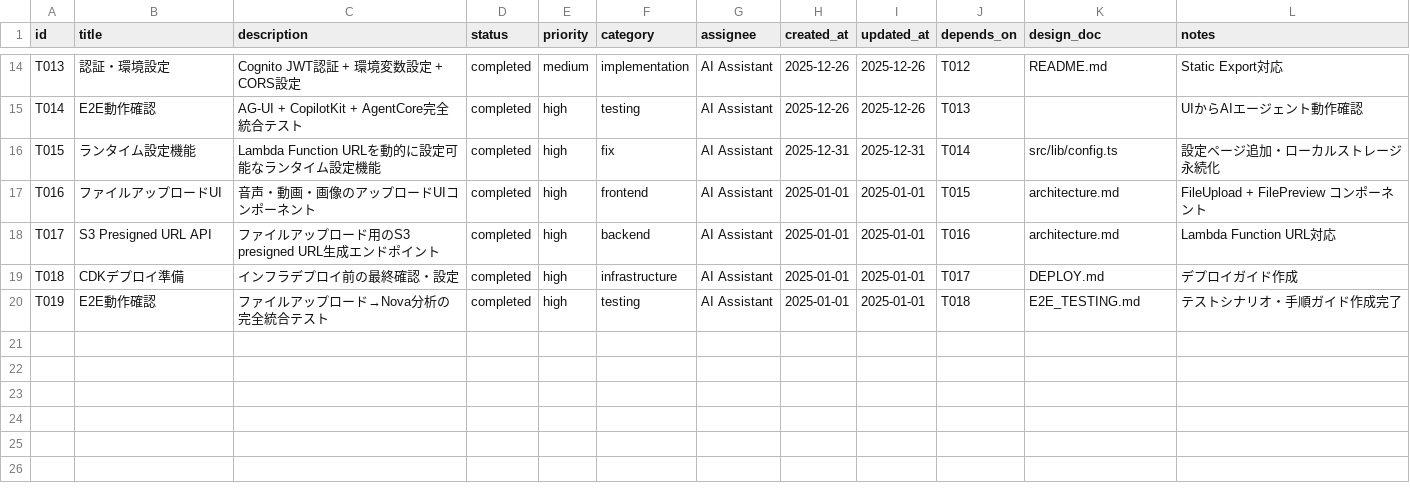
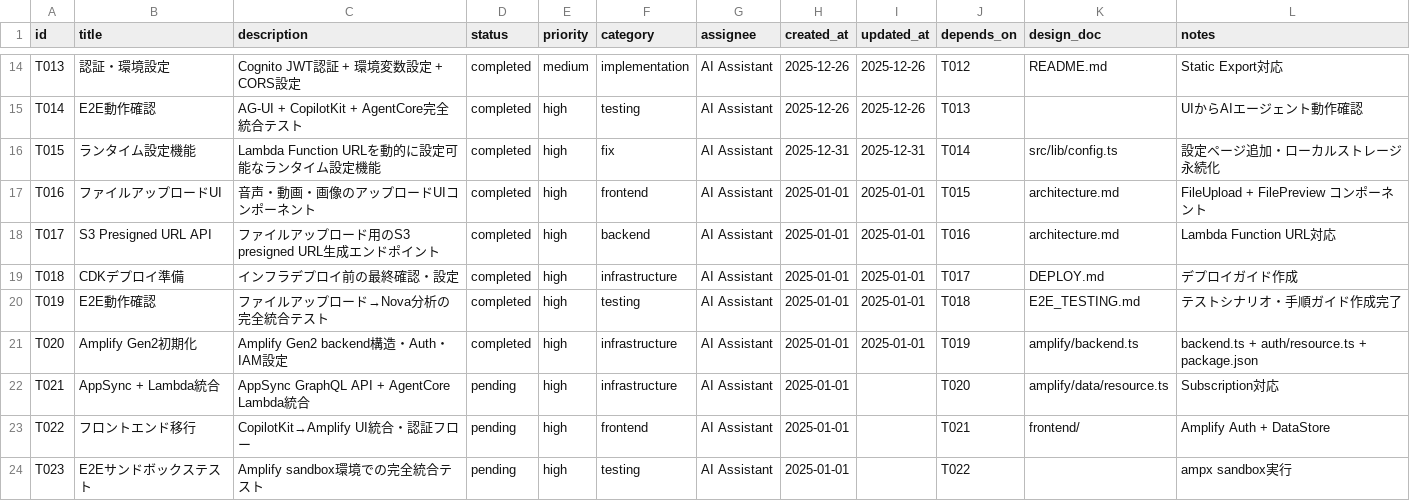
Before and after one commit to aezisai-inc/rd-bedrock-nova, a CSV file: docs/TASKS.csv, drawn as a sheet; only a part is shown, gaps mark what is left out; the diff names each change by its address in the sheet, - before the commit and + after, or states it on an @@ line.

Commit message:
feat: T020 Amplify Gen2初期化 - backend/auth/data構造

```diff
--- a/docs/TASKS.csv
+++ b/docs/TASKS.csv
+row 21: T020 | Amplify Gen2初期化 | Amplify Gen2 backend構造・Auth・IAM設定 | completed | high | infrastructure | AI Assistant | 2025-01-01 | 2025-01-01 | T019 | amplify/backend.ts | backend.ts + auth/resource.ts + package.json
+row 22: T021 | AppSync + Lambda統合 | AppSync GraphQL API + AgentCore Lambda統合 | pending | high | infrastructure | AI Assistant | 2025-01-01 |  | T020 | amplify/data/resource.ts | Subscription対応
+row 23: T022 | フロントエンド移行 | CopilotKit→Amplify UI統合・認証フロー | pending | high | frontend | AI Assistant | 2025-01-01 |  | T021 | frontend/ | Amplify Auth + DataStore
+row 24: T023 | E2Eサンドボックステスト | Amplify sandbox環境での完全統合テスト | pending | high | testing | AI Assistant | 2025-01-01 |  | T022 |  | ampx sandbox実行
```
Also changed, not shown: 8 other files.
